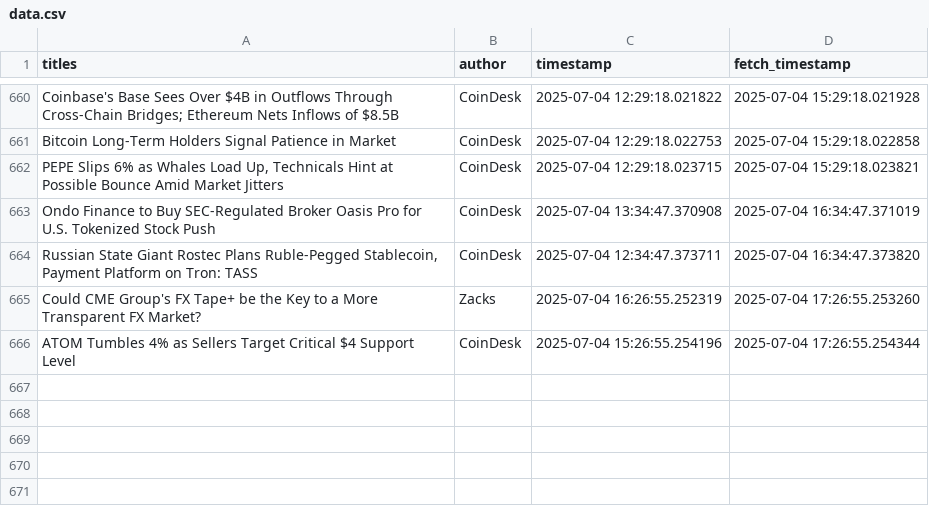
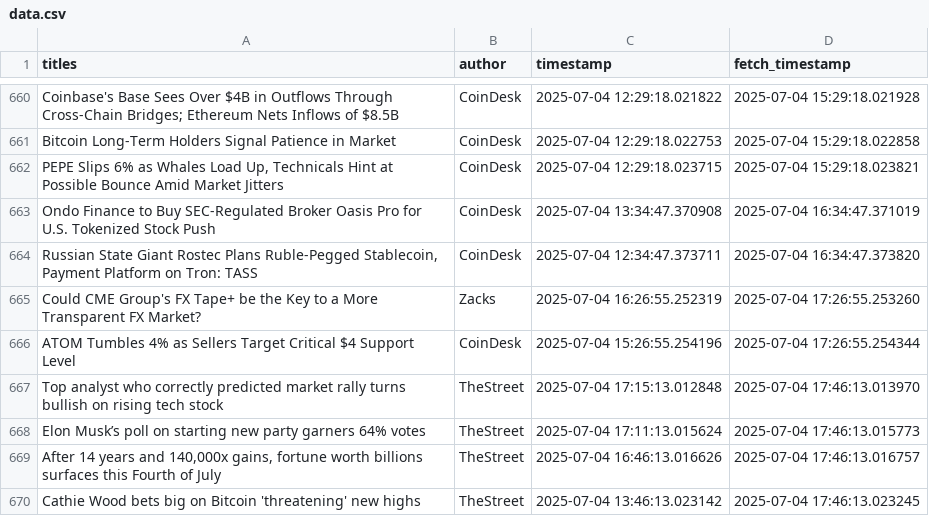
Before and after one commit to lucasmalinski/financial-sentiment-pipeline, a CSV file: data.csv, drawn as a sheet; only a part is shown, gaps mark what is left out.

Commit message:
30 min update: added news (2025-07-04T17:46:13Z)

```diff
--- a/data.csv
+++ b/data.csv
@@ -666 +666,5 @@ Could CME Group's FX Tape+ be the Key to a More Transparent FX Market?,Zacks,202
 ATOM Tumbles 4% as Sellers Target Critical $4 Support Level,CoinDesk,2025-07-04 15:26:55.254196,2025-07-04 17:26:55.254344
+Top analyst who correctly predicted market rally turns bullish on rising tech stock,TheStreet,2025-07-04 17:15:13.012848,2025-07-04 17:46:13.013970
+Elon Musk’s poll on starting new party garners 64% votes,TheStreet,2025-07-04 17:11:13.015624,2025-07-04 17:46:13.015773
+"After 14 years and 140,000x gains, fortune worth billions surfaces this Fourth of July",TheStreet,2025-07-04 16:46:13.016626,2025-07-04 17:46:13.016757
+Cathie Wood bets big on Bitcoin 'threatening' new highs,TheStreet,2025-07-04 13:46:13.023142,2025-07-04 17:46:13.023245
```
